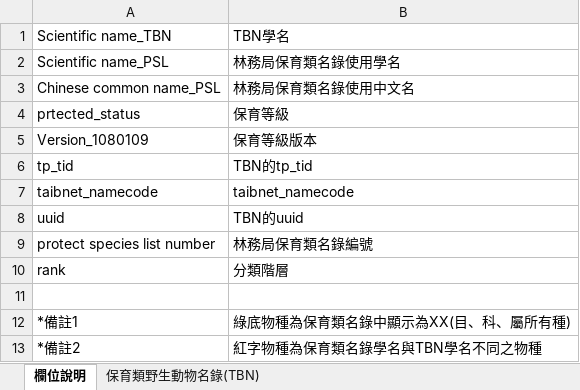
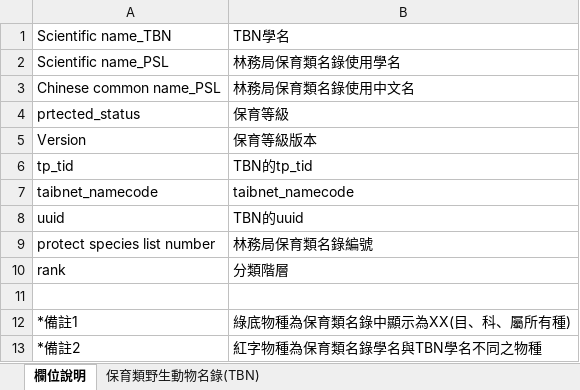
Before and after one commit to oliviakuo/TBN_VertebrateList, an Excel workbook: protected_species_list _v1.0(TBN).xlsx, sheet 欄位說明, drawn as a sheet; values as stored, in another font and other column widths than the file's, no borders; the diff names each change by its address in the sheet, - before the commit and + after, or states it on an @@ line.

Commit message:
Add files via upload

```diff
--- a/protected_species_list _v1.0(TBN).xlsx (sheet 欄位說明)
+++ b/protected_species_list _v1.0(TBN).xlsx (sheet 欄位說明)
-A5: Version_1080109
+A5: Version
```
